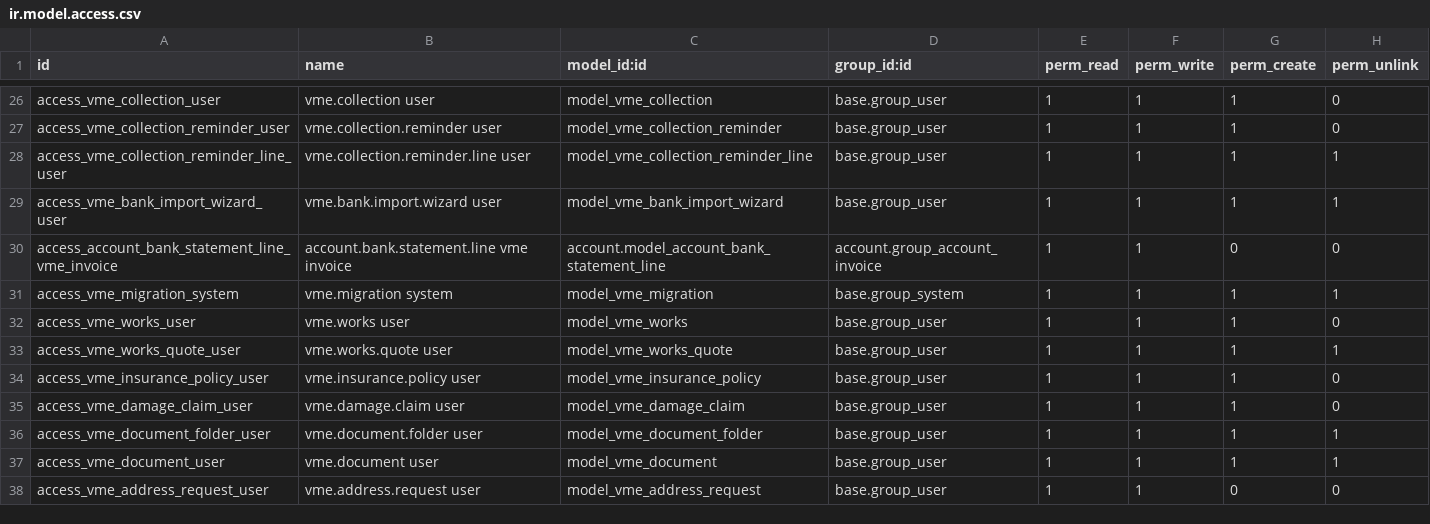
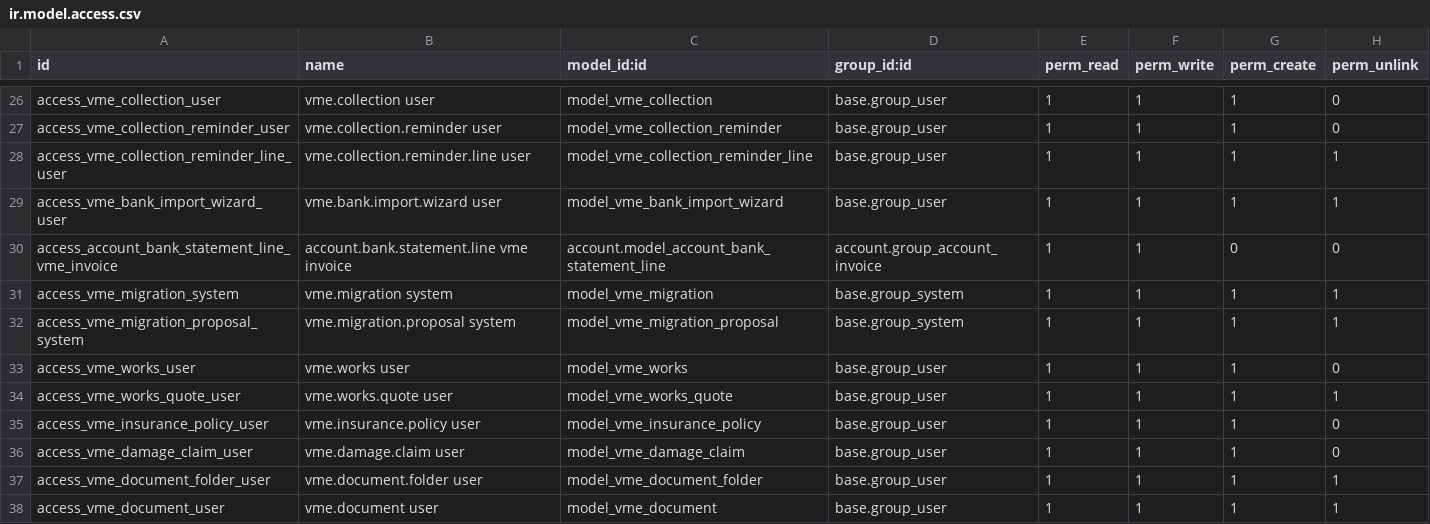
Before and after one commit to cmaixen/VME-Odoo-Prototype, a CSV file: addons/vme_belgie/security/ir.model.access.csv, drawn as a sheet; only a part is shown, gaps mark what is left out; the shorter side is filled out with more unchanged rows; the diff names each change by its address in the sheet, - before the commit and + after, or states it on an @@ line.

```diff
--- a/addons/vme_belgie/security/ir.model.access.csv
+++ b/addons/vme_belgie/security/ir.model.access.csv
+row 32: access_vme_migration_proposal_system | vme.migration.proposal system | model_vme_migration_proposal | base.group_system | 1 | 1 | 1 | 1
```
Also changed, not shown: 37 other files.
